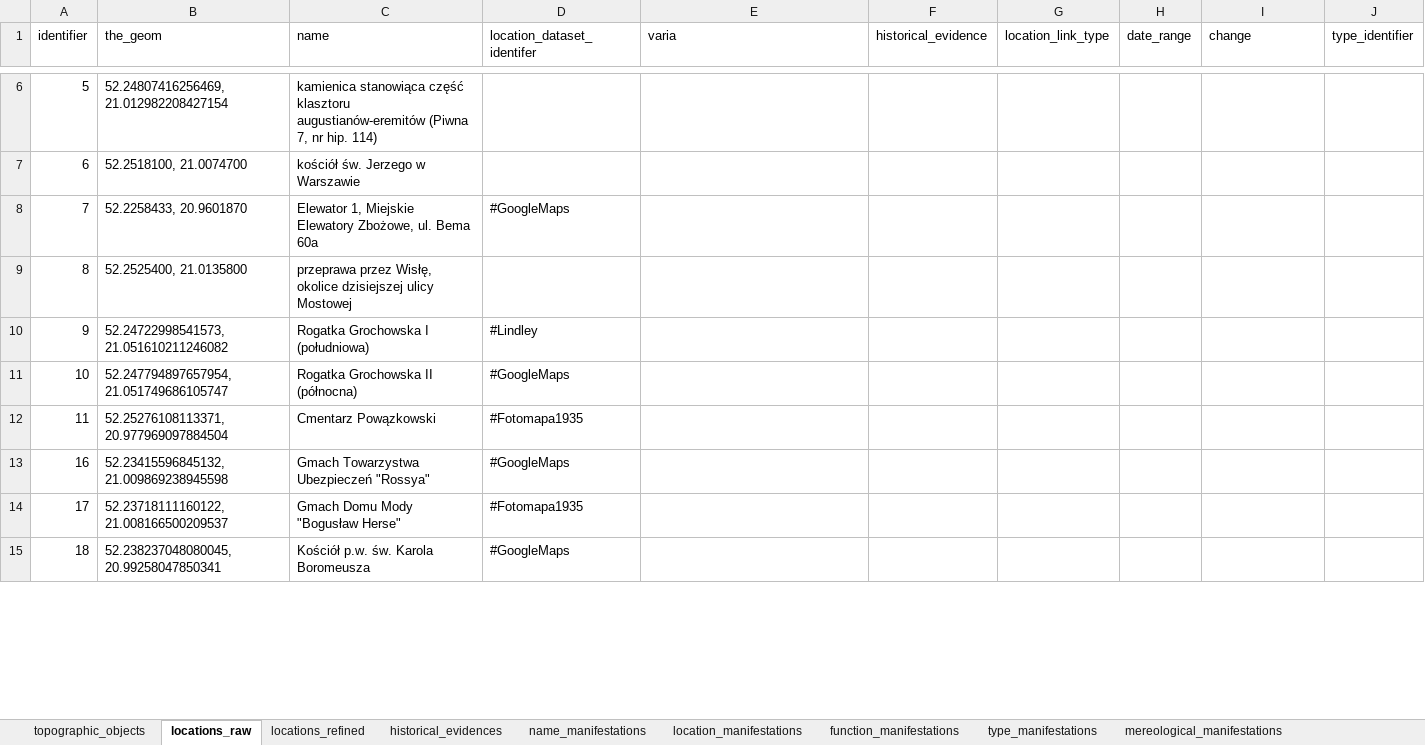
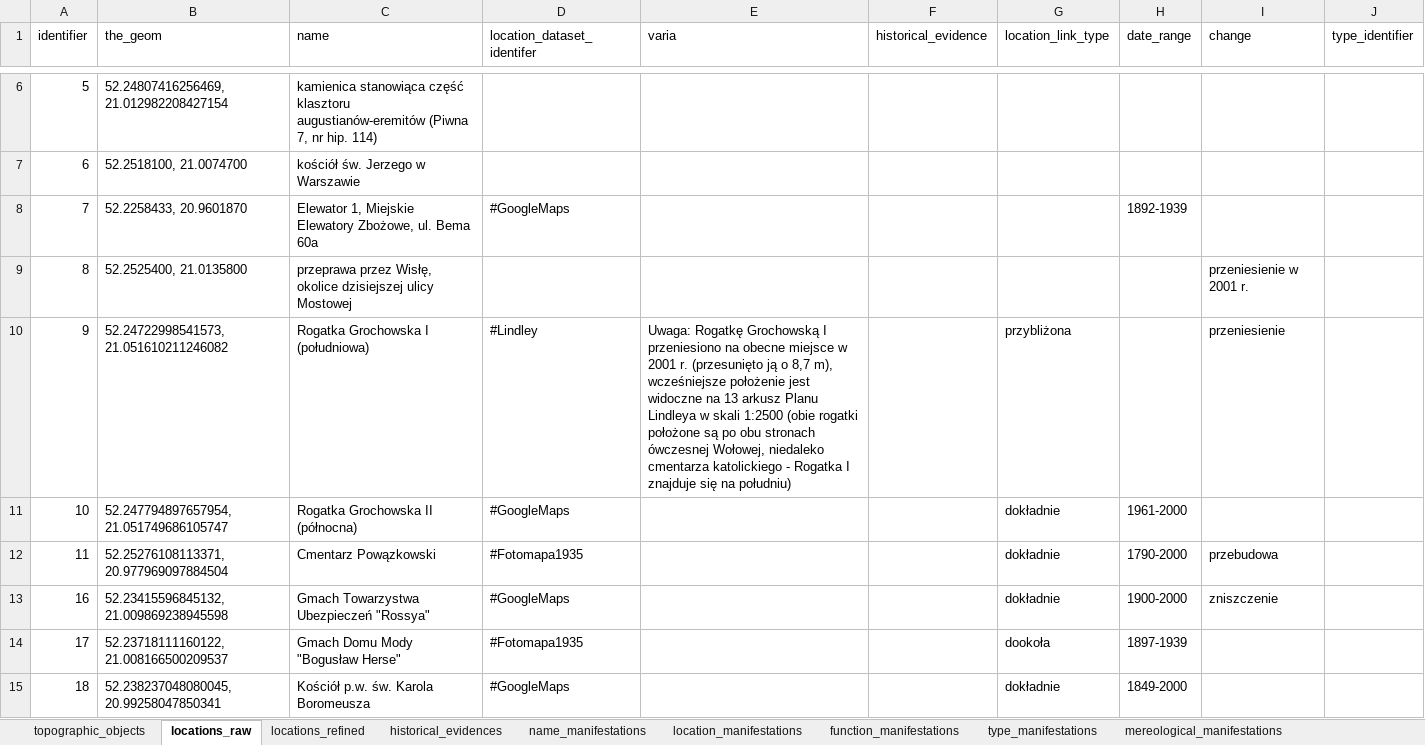
Before and after one commit to UrbanOnto/urbanonto, an Excel workbook: database/inputs/db_csv_files/urbanonto_inputs_202105071219.xlsx, sheet locations_raw, drawn as a sheet; only a part is shown, gaps mark what is left out; values as stored, in another font and other column widths than the file's, no borders; conditional formats not drawn; the diff covers the shown part only; the diff names each change by its address in the sheet, - before the commit and + after, or states it on an @@ line.

```diff
--- a/database/inputs/db_csv_files/urbanonto_inputs_202105071219.xlsx (sheet locations_raw)
+++ b/database/inputs/db_csv_files/urbanonto_inputs_202105071219.xlsx (sheet locations_raw)
-H8 (date_range): (empty)
+H8 (date_range): 1892-1939
-I9 (change): (empty)
+I9 (change): przeniesienie w 2001 r.
-E10 (varia): (empty)
+E10 (varia): Uwaga: Rogatkę Grochowską I przeniesiono na obecne miejsce w 2001 r. (przesunięto ją o 8,7 m), wcześniejsze położenie jest widoczne na 13 arkusz Planu Lindleya w skali 1:2500 (obie rogatki położone są po obu stronach ówczesnej Wołowej, niedaleko cmentarza katolickiego - Rogatka I znajduje się na południu)
-G10 (location_link_type): (empty)
+G10 (location_link_type): przybliżona
-I10 (change): (empty)
+I10 (change): przeniesienie
-G11:G13 (location_link_type): (empty)
+G11:G13 (location_link_type): dokładnie
-H11 (date_range): (empty)
+H11 (date_range): 1961-2000
-H12 (date_range): (empty)
+H12 (date_range): 1790-2000
-I12 (change): (empty)
+I12 (change): przebudowa
-H13 (date_range): (empty)
+H13 (date_range): 1900-2000
-I13 (change): (empty)
+I13 (change): zniszczenie
-G14 (location_link_type): (empty)
+G14 (location_link_type): dookoła
-H14 (date_range): (empty)
+H14 (date_range): 1897-1939
-G15 (location_link_type): (empty)
+G15 (location_link_type): dokładnie
-H15 (date_range): (empty)
+H15 (date_range): 1849-2000
```
Also changed, not shown: 139 added rows and 385 edited cells elsewhere in this sheet, sheet location_manifestations, sheet topographic_objects, sheet type_manifestations, sheet name_manifestations, sheet object_provenances, sheet mereological_manifestations, 5 more sheets, formulas that keep their value, hidden cells, 14 other files.
